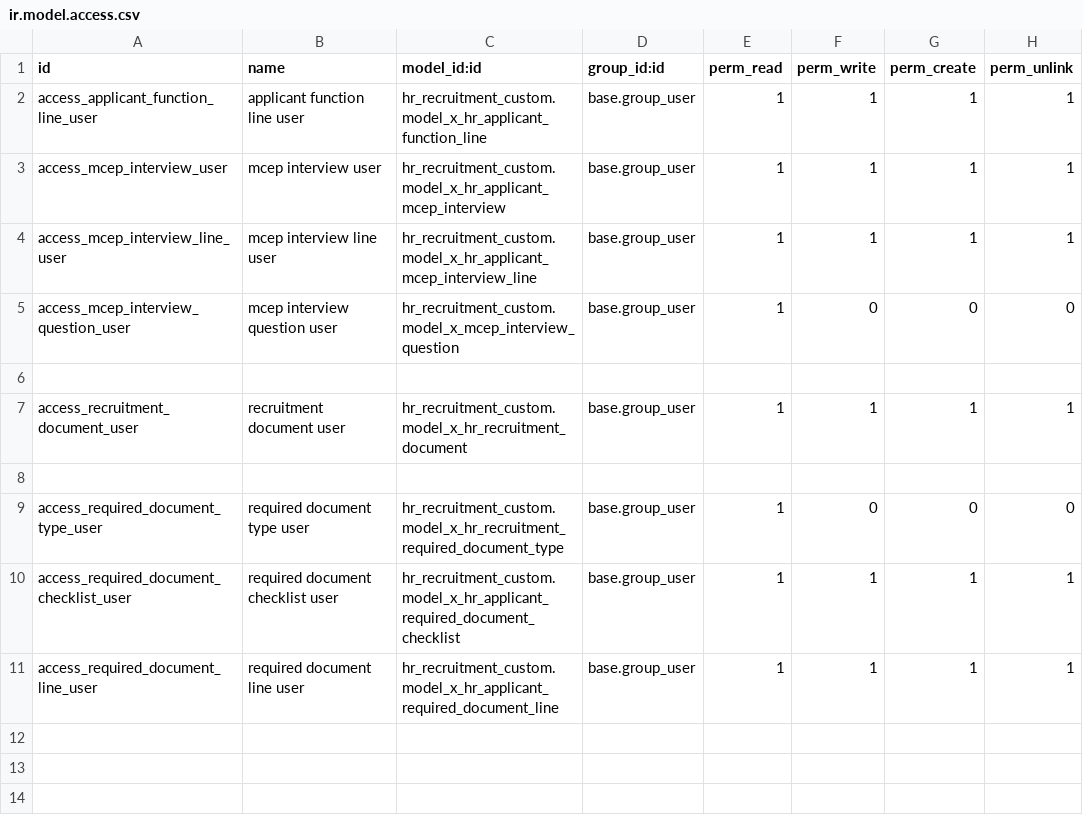
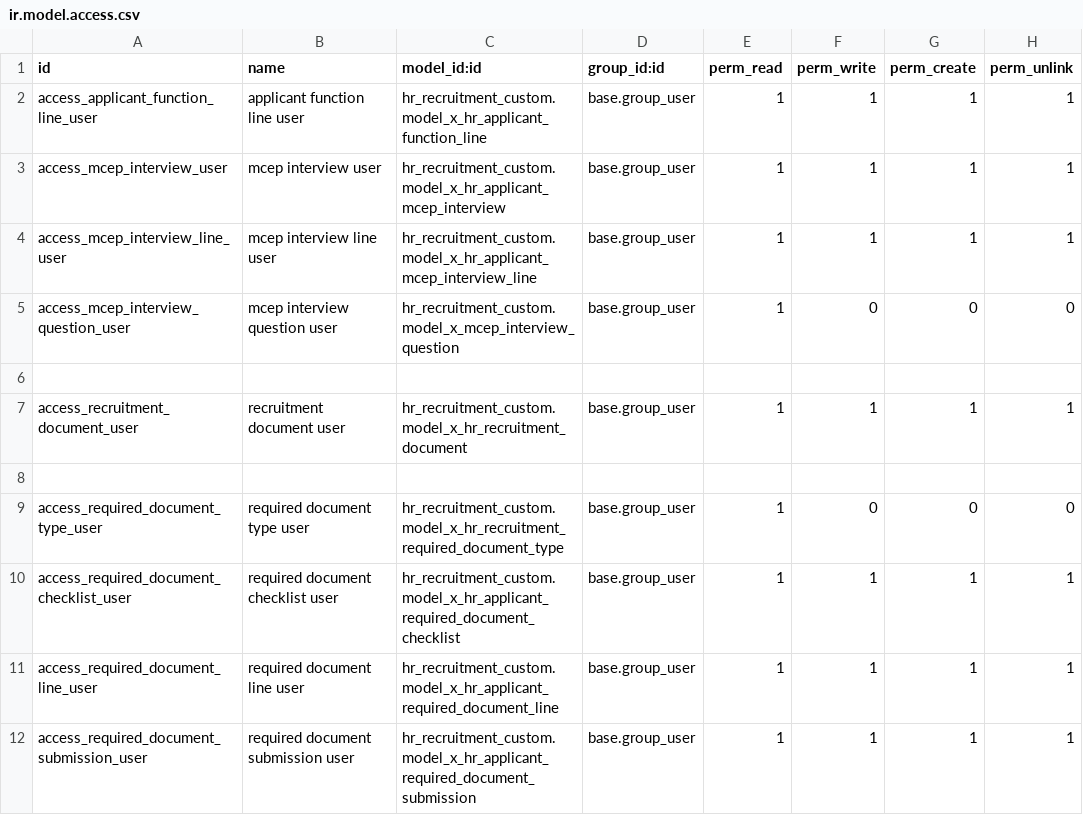
Before and after one commit to hamamelfassi/hr_pool, a CSV file: modules/hr_recruitment_custom/security/ir.model.access.csv, drawn as a sheet.

Commit message:
pass6a-1: add required document submission model foundation, ass6a-2: expose applicant required document submissions tab, pass6a-2a: normalize checklist and submission identities - Hardens the required document submission identity flow by making submission names automation-maintained instead of mandatory manual values, deriving document type from the selected checklist line, adding municipality issuing place capture, replacing submitted-on display with create_date provenance, and simplifying the applicant Submissions tab before accept/reject writeback.

```diff
--- a/modules/hr_recruitment_custom/security/ir.model.access.csv
+++ b/modules/hr_recruitment_custom/security/ir.model.access.csv
@@ -11 +11,2 @@ access_required_document_checklist_user,required document checklist user,hr_recr
 access_required_document_line_user,required document line user,hr_recruitment_custom.model_x_hr_applicant_required_document_line,base.group_user,1,1,1,1
+access_required_document_submission_user,required document submission user,hr_recruitment_custom.model_x_hr_applicant_required_document_submission,base.group_user,1,1,1,1
```
Also changed, not shown: 7 other files.
